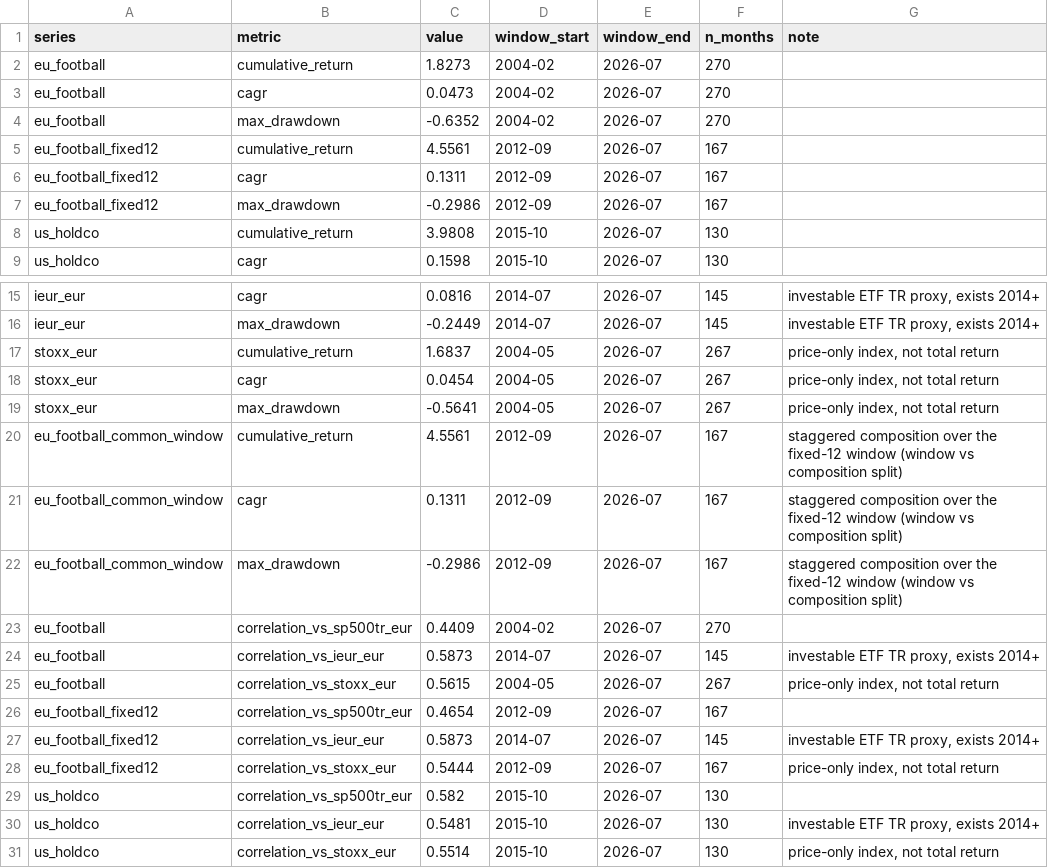
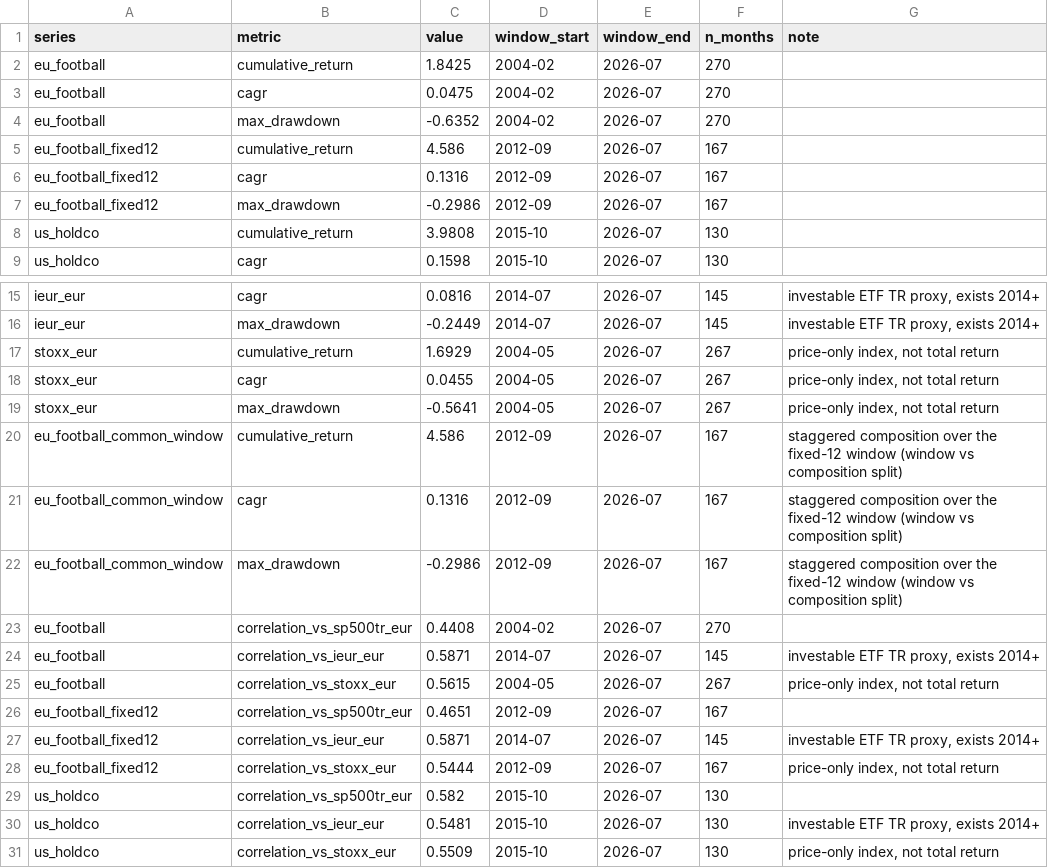
Before and after one commit to leopoldo882/basketball-franchise-tracker, a CSV file: analysis/output/listed_index_stats.csv, drawn as a sheet; only a part is shown, gaps mark what is left out.

```diff
--- a/analysis/output/listed_index_stats.csv
+++ b/analysis/output/listed_index_stats.csv
@@ -1,7 +1,7 @@
 series,metric,value,window_start,window_end,n_months,note
-eu_football,cumulative_return,1.8273,2004-02,2026-07,270,
-eu_football,cagr,0.0473,2004-02,2026-07,270,
+eu_football,cumulative_return,1.8425,2004-02,2026-07,270,
+eu_football,cagr,0.0475,2004-02,2026-07,270,
 eu_football,max_drawdown,-0.6352,2004-02,2026-07,270,
-eu_football_fixed12,cumulative_return,4.5561,2012-09,2026-07,167,
-eu_football_fixed12,cagr,0.1311,2012-09,2026-07,167,
+eu_football_fixed12,cumulative_return,4.586,2012-09,2026-07,167,
+eu_football_fixed12,cagr,0.1316,2012-09,2026-07,167,
 eu_football_fixed12,max_drawdown,-0.2986,2012-09,2026-07,167,
@@ -16,13 +16,13 @@ ieur_eur,cagr,0.0816,2014-07,2026-07,145,"investable ETF TR proxy, exists 2014+"
 ieur_eur,max_drawdown,-0.2449,2014-07,2026-07,145,"investable ETF TR proxy, exists 2014+"
-stoxx_eur,cumulative_return,1.6837,2004-05,2026-07,267,"price-only index, not total return"
-stoxx_eur,cagr,0.0454,2004-05,2026-07,267,"price-only index, not total return"
+stoxx_eur,cumulative_return,1.6929,2004-05,2026-07,267,"price-only index, not total return"
+stoxx_eur,cagr,0.0455,2004-05,2026-07,267,"price-only index, not total return"
 stoxx_eur,max_drawdown,-0.5641,2004-05,2026-07,267,"price-only index, not total return"
-eu_football_common_window,cumulative_return,4.5561,2012-09,2026-07,167,staggered composition over the fixed-12 window (window vs composition split)
-eu_football_common_window,cagr,0.1311,2012-09,2026-07,167,staggered composition over the fixed-12 window (window vs composition split)
+eu_football_common_window,cumulative_return,4.586,2012-09,2026-07,167,staggered composition over the fixed-12 window (window vs composition split)
+eu_football_common_window,cagr,0.1316,2012-09,2026-07,167,staggered composition over the fixed-12 window (window vs composition split)
 eu_football_common_window,max_drawdown,-0.2986,2012-09,2026-07,167,staggered composition over the fixed-12 window (window vs composition split)
-eu_football,correlation_vs_sp500tr_eur,0.4409,2004-02,2026-07,270,
-eu_football,correlation_vs_ieur_eur,0.5873,2014-07,2026-07,145,"investable ETF TR proxy, exists 2014+"
+eu_football,correlation_vs_sp500tr_eur,0.4408,2004-02,2026-07,270,
+eu_football,correlation_vs_ieur_eur,0.5871,2014-07,2026-07,145,"investable ETF TR proxy, exists 2014+"
 eu_football,correlation_vs_stoxx_eur,0.5615,2004-05,2026-07,267,"price-only index, not total return"
-eu_football_fixed12,correlation_vs_sp500tr_eur,0.4654,2012-09,2026-07,167,
-eu_football_fixed12,correlation_vs_ieur_eur,0.5873,2014-07,2026-07,145,"investable ETF TR proxy, exists 2014+"
+eu_football_fixed12,correlation_vs_sp500tr_eur,0.4651,2012-09,2026-07,167,
+eu_football_fixed12,correlation_vs_ieur_eur,0.5871,2014-07,2026-07,145,"investable ETF TR proxy, exists 2014+"
 eu_football_fixed12,correlation_vs_stoxx_eur,0.5444,2012-09,2026-07,167,"price-only index, not total return"
@@ -30,2 +30,2 @@ us_holdco,correlation_vs_sp500tr_eur,0.582,2015-10,2026-07,130,
 us_holdco,correlation_vs_ieur_eur,0.5481,2015-10,2026-07,130,"investable ETF TR proxy, exists 2014+"
-us_holdco,correlation_vs_stoxx_eur,0.5514,2015-10,2026-07,130,"price-only index, not total return"
+us_holdco,correlation_vs_stoxx_eur,0.5509,2015-10,2026-07,130,"price-only index, not total return"
```
Also changed, not shown: analysis/output/listed_index_monthly.csv, 20 other files.
